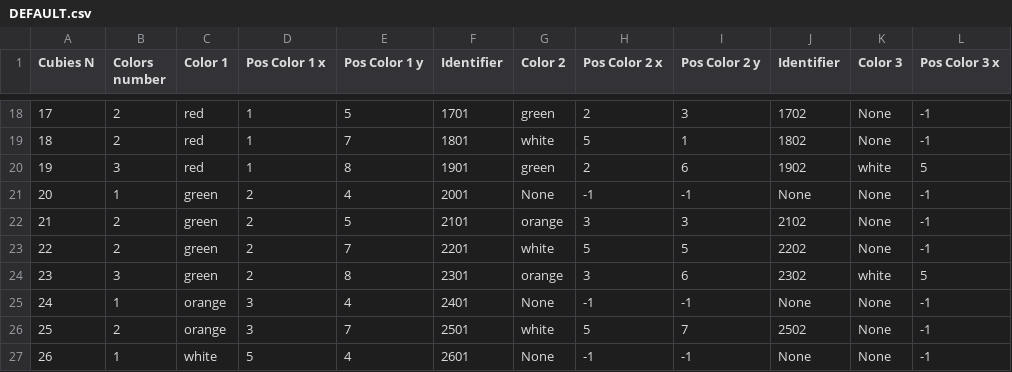
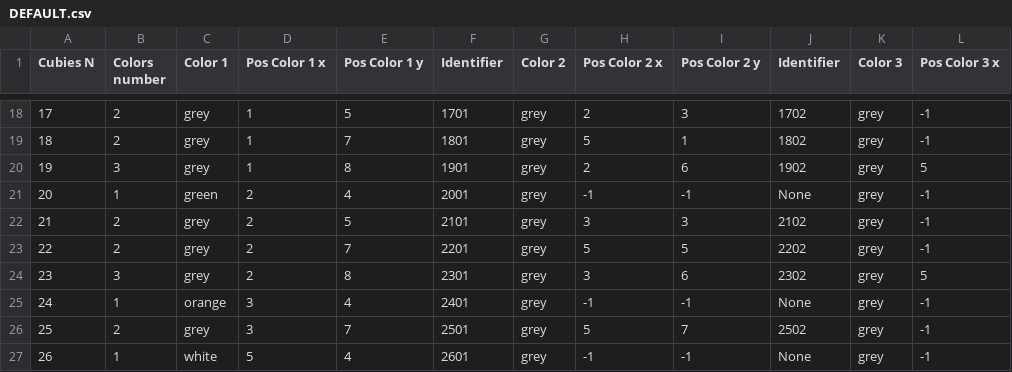
Before and after one commit to GottaGoGitHub/RubriksCubeSolver, a CSV file: DEFAULT.csv, drawn as a sheet; only a part is shown, gaps mark what is left out; the diff covers the shown part only; the diff names each change by its address in the sheet, - before the commit and + after, or states it on an @@ line.

Commit message:
[MOD] default case is the normal cross with unfilled (grey) cubies

```diff
--- a/DEFAULT.csv
+++ b/DEFAULT.csv
-C18:C20 (Color 1): red
+C18:C20 (Color 1): grey
-G18 (Color 2): green
+G18 (Color 2): grey
-K18:K19 (Color 3): None
+K18:K19 (Color 3): grey
-G19 (Color 2): white
+G19 (Color 2): grey
-G20 (Color 2): green
+G20 (Color 2): grey
-K20 (Color 3): white
+K20 (Color 3): grey
-G21 (Color 2): None
+G21 (Color 2): grey
-K21:K23 (Color 3): None
+K21:K23 (Color 3): grey
-C22:C24 (Color 1): green
+C22:C24 (Color 1): grey
-G22 (Color 2): orange
+G22 (Color 2): grey
-G23 (Color 2): white
+G23 (Color 2): grey
-G24 (Color 2): orange
+G24 (Color 2): grey
-K24 (Color 3): white
+K24 (Color 3): grey
-G25 (Color 2): None
+G25 (Color 2): grey
-K25:K27 (Color 3): None
+K25:K27 (Color 3): grey
-C26 (Color 1): orange
+C26 (Color 1): grey
-G26 (Color 2): white
+G26 (Color 2): grey
-G27 (Color 2): None
+G27 (Color 2): grey
```
Also changed, not shown: 45 edited cells elsewhere in this file.
